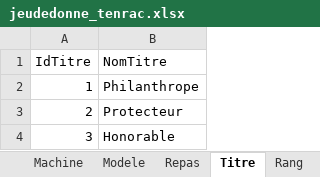
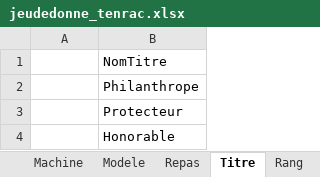
Before and after one commit to Barny-Rafael/SAE104, an Excel workbook: jeudedonne_tenrac.xlsx, sheet Titre, drawn as a sheet; values as stored, in another font and other column widths than the file's, no borders; the diff names each change by its address in the sheet, - before the commit and + after, or states it on an @@ line.

```diff
--- a/jeudedonne_tenrac.xlsx (sheet Titre)
+++ b/jeudedonne_tenrac.xlsx (sheet Titre)
-A1: IdTitre
+A1: (empty)
-A2: 1
+A2: (empty)
-A3: 2
+A3: (empty)
-A4: 3
+A4: (empty)
```
Also changed, not shown: sheet Certificat, sheet Repas, sheet Modele, sheet Rang, sheet Dignité, other sheet tabs.
